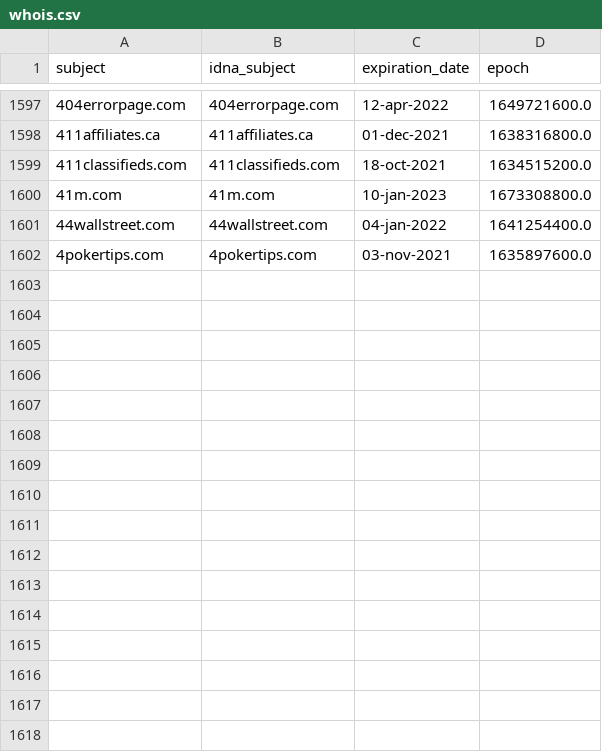
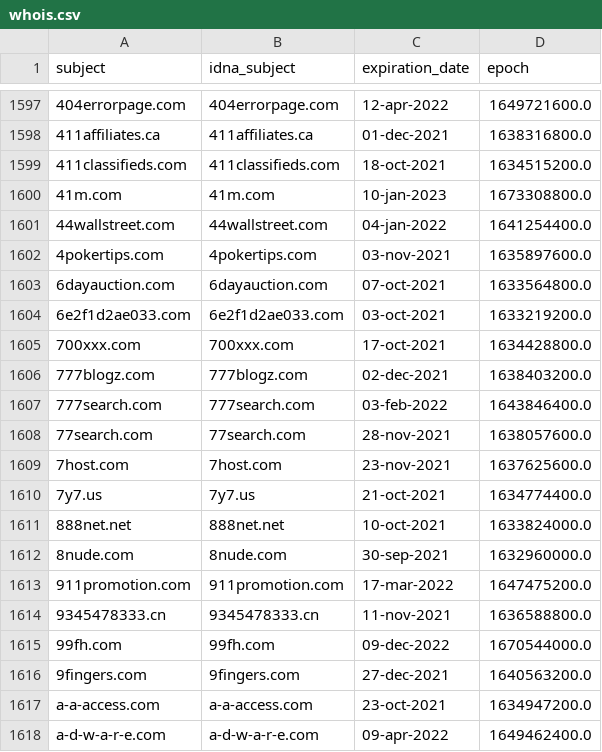
Before and after one commit to dead-hosts/cameleon_web_sysctl.org, a CSV file: .pyfunceble/whois.csv, drawn as a sheet; only a part is shown, gaps mark what is left out; the diff names each change by its address in the sheet, - before the commit and + after, or states it on an @@ line.

```diff
--- a/.pyfunceble/whois.csv
+++ b/.pyfunceble/whois.csv
+row 1603: 6dayauction.com | 6dayauction.com | 07-oct-2021 | 1633564800.0
+row 1604: 6e2f1d2ae033.com | 6e2f1d2ae033.com | 03-oct-2021 | 1633219200.0
+row 1605: 700xxx.com | 700xxx.com | 17-oct-2021 | 1634428800.0
+row 1606: 777blogz.com | 777blogz.com | 02-dec-2021 | 1638403200.0
+row 1607: 777search.com | 777search.com | 03-feb-2022 | 1643846400.0
+row 1608: 77search.com | 77search.com | 28-nov-2021 | 1638057600.0
+row 1609: 7host.com | 7host.com | 23-nov-2021 | 1637625600.0
+row 1610: 7y7.us | 7y7.us | 21-oct-2021 | 1634774400.0
+row 1611: 888net.net | 888net.net | 10-oct-2021 | 1633824000.0
+row 1612: 8nude.com | 8nude.com | 30-sep-2021 | 1632960000.0
+row 1613: 911promotion.com | 911promotion.com | 17-mar-2022 | 1647475200.0
+row 1614: 9345478333.cn | 9345478333.cn | 11-nov-2021 | 1636588800.0
+row 1615: 99fh.com | 99fh.com | 09-dec-2022 | 1670544000.0
+row 1616: 9fingers.com | 9fingers.com | 27-dec-2021 | 1640563200.0
+row 1617: a-a-access.com | a-a-access.com | 23-oct-2021 | 1634947200.0
+row 1618: a-d-w-a-r-e.com | a-d-w-a-r-e.com | 09-apr-2022 | 1649462400.0
```
Also changed, not shown: .pyfunceble/inactive.csv, 12 other files.
